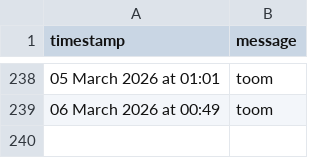
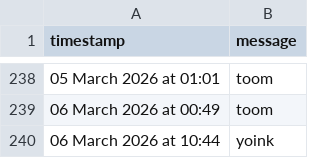
Before and after one commit to tmorg46/tmorg46.github.io, a CSV file: timekeep.csv, drawn as a sheet; only a part is shown, gaps mark what is left out; the diff names each change by its address in the sheet, - before the commit and + after, or states it on an @@ line.

Commit message:
Append SMS message: 06 March 2026 at 10:44

```diff
--- a/timekeep.csv
+++ b/timekeep.csv
+row 240: 06 March 2026 at 10:44 | yoink
```
